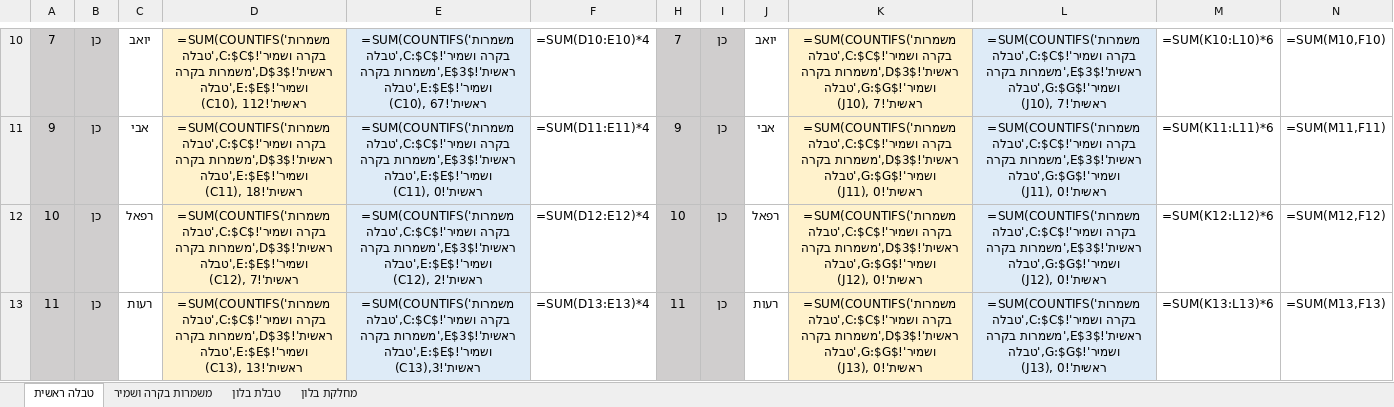
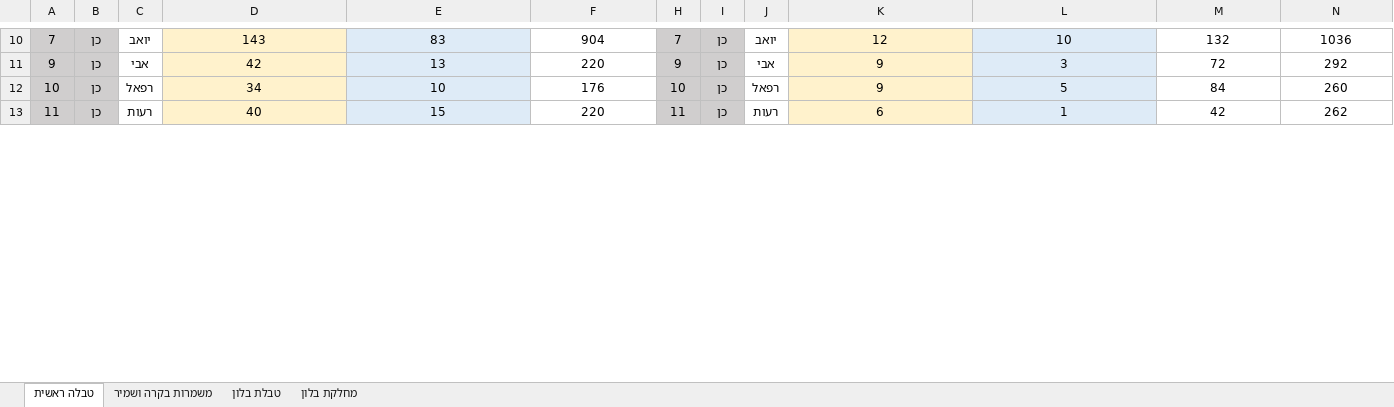
Before and after one commit to DanielBarLev2/Automatic-Shift-Generator, an Excel workbook: Excel/משמרות בקרה 2023-1.xlsx, sheet טבלה ראשית, drawn as a sheet; only a part is shown, gaps mark what is left out; values as stored, in another font and other column widths than the file's, no borders; formulas without a stored value are shown as written; conditional formats not drawn; the diff covers the shown part only; the diff names each change by its address in the sheet, - before the commit and + after, or states it on an @@ line.

```diff
--- a/Excel/משמרות בקרה 2023-1.xlsx (sheet טבלה ראשית)
+++ b/Excel/משמרות בקרה 2023-1.xlsx (sheet טבלה ראשית)
-D10: =SUM(COUNTIFS('משמרות בקרה ושמיר'!$C:$C,'טבלה ראשית'!$D$3,'משמרות בקרה ושמיר'!$E:$E,'טבלה ראשית'!C10), 112)
+D10: 143
-E10: =SUM(COUNTIFS('משמרות בקרה ושמיר'!$C:$C,'טבלה ראשית'!$E$3,'משמרות בקרה ושמיר'!$E:$E,'טבלה ראשית'!C10), 67)
+E10: 83
-F10: =SUM(D10:E10)*4
+F10: 904
-K10: =SUM(COUNTIFS('משמרות בקרה ושמיר'!$C:$C,'טבלה ראשית'!$D$3,'משמרות בקרה ושמיר'!$G:$G,'טבלה ראשית'!J10), 7)
+K10: 12
-L10: =SUM(COUNTIFS('משמרות בקרה ושמיר'!$C:$C,'טבלה ראשית'!$E$3,'משמרות בקרה ושמיר'!$G:$G,'טבלה ראשית'!J10), 7)
+L10: 10
-M10: =SUM(K10:L10)*6
+M10: 132
-N10: =SUM(M10,F10)
+N10: 1036
-D11: =SUM(COUNTIFS('משמרות בקרה ושמיר'!$C:$C,'טבלה ראשית'!$D$3,'משמרות בקרה ושמיר'!$E:$E,'טבלה ראשית'!C11), 18)
+D11: 42
-E11: =SUM(COUNTIFS('משמרות בקרה ושמיר'!$C:$C,'טבלה ראשית'!$E$3,'משמרות בקרה ושמיר'!$E:$E,'טבלה ראשית'!C11), 0)
+E11: 13
-F11: =SUM(D11:E11)*4
+F11: 220
-K11: =SUM(COUNTIFS('משמרות בקרה ושמיר'!$C:$C,'טבלה ראשית'!$D$3,'משמרות בקרה ושמיר'!$G:$G,'טבלה ראשית'!J11), 0)
+K11: 9
-L11: =SUM(COUNTIFS('משמרות בקרה ושמיר'!$C:$C,'טבלה ראשית'!$E$3,'משמרות בקרה ושמיר'!$G:$G,'טבלה ראשית'!J11), 0)
+L11: 3
-M11: =SUM(K11:L11)*6
+M11: 72
-N11: =SUM(M11,F11)
+N11: 292
-D12: =SUM(COUNTIFS('משמרות בקרה ושמיר'!$C:$C,'טבלה ראשית'!$D$3,'משמרות בקרה ושמיר'!$E:$E,'טבלה ראשית'!C12), 7)
+D12: 34
-E12: =SUM(COUNTIFS('משמרות בקרה ושמיר'!$C:$C,'טבלה ראשית'!$E$3,'משמרות בקרה ושמיר'!$E:$E,'טבלה ראשית'!C12), 2)
+E12: 10
-F12: =SUM(D12:E12)*4
+F12: 176
-K12: =SUM(COUNTIFS('משמרות בקרה ושמיר'!$C:$C,'טבלה ראשית'!$D$3,'משמרות בקרה ושמיר'!$G:$G,'טבלה ראשית'!J12), 0)
+K12: 9
-L12: =SUM(COUNTIFS('משמרות בקרה ושמיר'!$C:$C,'טבלה ראשית'!$E$3,'משמרות בקרה ושמיר'!$G:$G,'טבלה ראשית'!J12), 0)
+L12: 5
-M12: =SUM(K12:L12)*6
+M12: 84
-N12: =SUM(M12,F12)
+N12: 260
-D13: =SUM(COUNTIFS('משמרות בקרה ושמיר'!$C:$C,'טבלה ראשית'!$D$3,'משמרות בקרה ושמיר'!$E:$E,'טבלה ראשית'!C13), 13)
+D13: 40
-E13: =SUM(COUNTIFS('משמרות בקרה ושמיר'!$C:$C,'טבלה ראשית'!$E$3,'משמרות בקרה ושמיר'!$E:$E,'טבלה ראשית'!C13),3)
+E13: 15
-F13: =SUM(D13:E13)*4
+F13: 220
-K13: =SUM(COUNTIFS('משמרות בקרה ושמיר'!$C:$C,'טבלה ראשית'!$D$3,'משמרות בקרה ושמיר'!$G:$G,'טבלה ראשית'!J13), 0)
+K13: 6
-L13: =SUM(COUNTIFS('משמרות בקרה ושמיר'!$C:$C,'טבלה ראשית'!$E$3,'משמרות בקרה ושמיר'!$G:$G,'טבלה ראשית'!J13), 0)
+L13: 1
-M13: =SUM(K13:L13)*6
+M13: 42
-N13: =SUM(M13,F13)
+N13: 262
```
Also changed, not shown: 1 added row and 82 edited cells elsewhere in this sheet, sheet משמרות בקרה ושמיר, sheet טבלת בלון, sheet מחלקת בלון, hidden cells, 3 other files.
